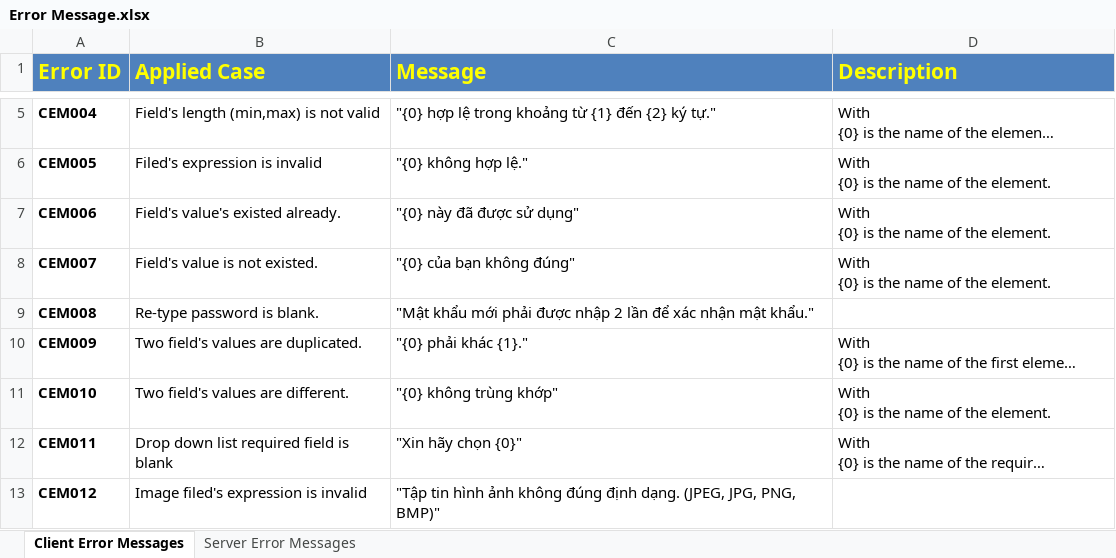
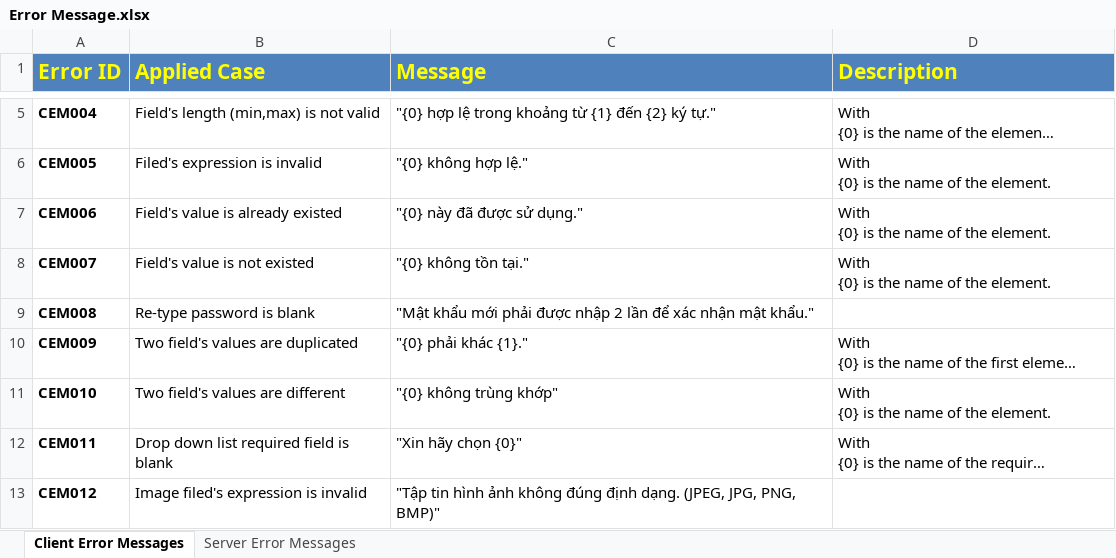
Before and after one commit to Princessgladys/hospital-finder, an Excel workbook: Design/Error Message.xlsx, sheet Client Error Messages, drawn as a sheet; only a part is shown, gaps mark what is left out; long unchanged cells end in …; values as stored, in another font and other column widths than the file's, no borders; the diff names each change by its address in the sheet, - before the commit and + after, or states it on an @@ line.

Commit message:
Modify Error Message.xlsx

```diff
--- a/Design/Error Message.xlsx (sheet Client Error Messages)
+++ b/Design/Error Message.xlsx (sheet Client Error Messages)
-B7 (Applied Case): Field's value's existed already.
+B7 (Applied Case): Field's value is already existed
-C7 (Message): "{0} này đã được sử dụng"
+C7 (Message): "{0} này đã được sử dụng."
-B8 (Applied Case): Field's value is not existed.
+B8 (Applied Case): Field's value is not existed
-C8 (Message): "{0} của bạn không đúng"
+C8 (Message): "{0} không tồn tại."
-B9 (Applied Case): Re-type password is blank.
+B9 (Applied Case): Re-type password is blank
-B10 (Applied Case): Two field's values are duplicated.
+B10 (Applied Case): Two field's values are duplicated
-B11 (Applied Case): Two field's values are different.
+B11 (Applied Case): Two field's values are different
```
